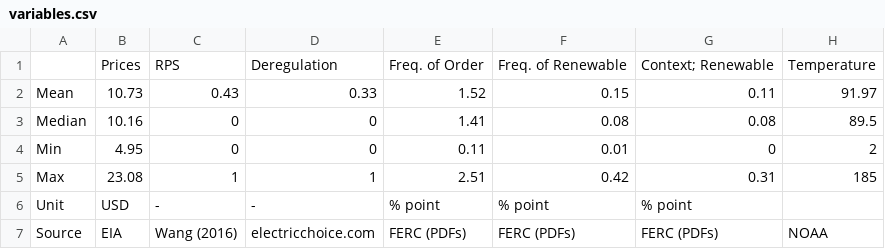
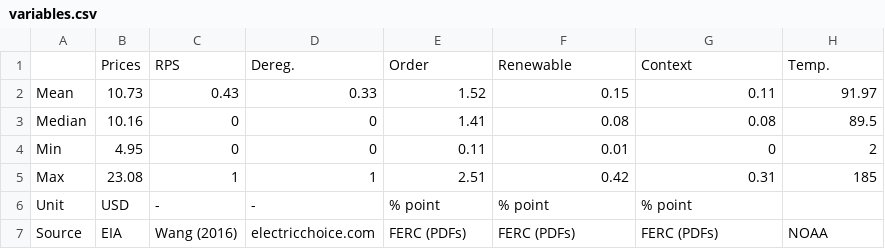
Before and after one commit to devvartpoddar/Energy-and-Compliance, a CSV file: Input/processed/variables.csv, drawn as a sheet; removed rows and columns are numbered as before the commit, all else as after; the diff names each change by its address in the sheet, - before the commit and + after, or states it on an @@ line.

Commit message:
Update variables.csv

```diff
--- a/Input/processed/variables.csv
+++ b/Input/processed/variables.csv
-row 1:  | Prices | RPS | Deregulation | Freq. of Order | Freq. of Renewable | Context; Renewable | Temperature
+row 1:  | Prices | RPS | Dereg. | Order | Renewable | Context | Temp.
```
